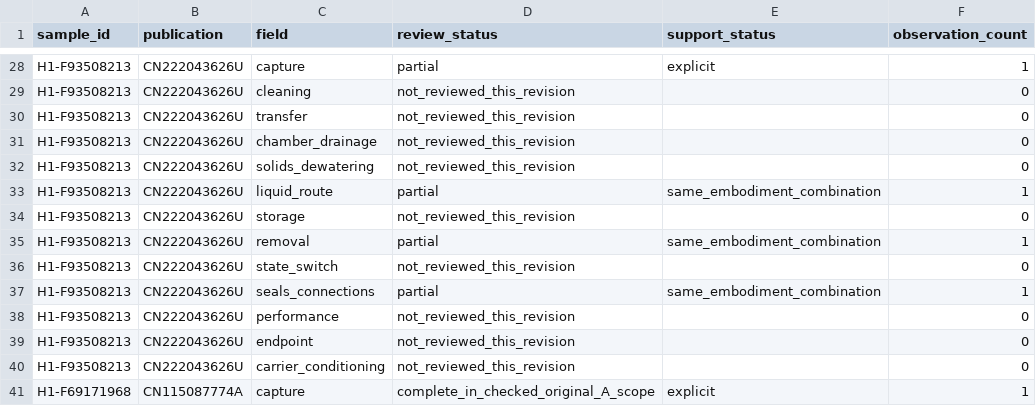
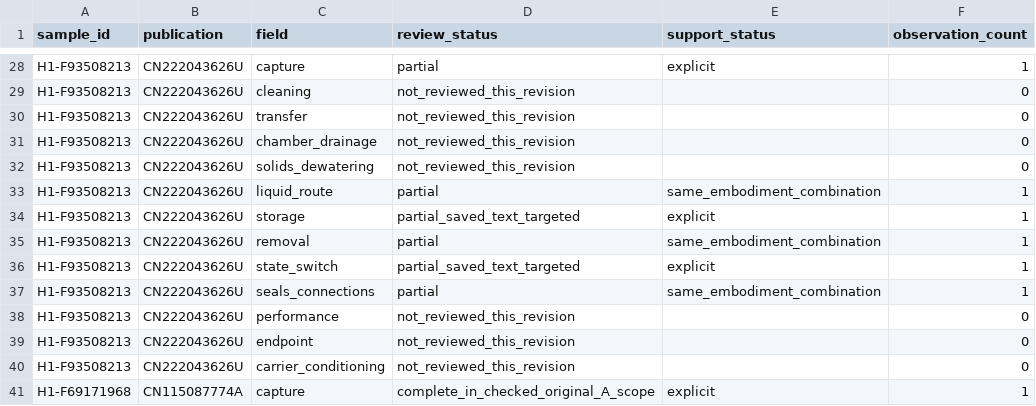
Before and after one commit to tianhuojeff/h1-microfiber-study, a CSV file: corrections/20260929_r1/data/review_coverage.csv, drawn as a sheet; only a part is shown, gaps mark what is left out.

Commit message:
Review CN222043626U saved-text storage and manual maintenance modes

```diff
--- a/corrections/20260929_r1/data/review_coverage.csv
+++ b/corrections/20260929_r1/data/review_coverage.csv
@@ -33,5 +33,5 @@ H1-F93508213,CN222043626U,solids_dewatering,not_reviewed_this_revision,,0
 H1-F93508213,CN222043626U,liquid_route,partial,same_embodiment_combination,1
-H1-F93508213,CN222043626U,storage,not_reviewed_this_revision,,0
+H1-F93508213,CN222043626U,storage,partial_saved_text_targeted,explicit,1
 H1-F93508213,CN222043626U,removal,partial,same_embodiment_combination,1
-H1-F93508213,CN222043626U,state_switch,not_reviewed_this_revision,,0
+H1-F93508213,CN222043626U,state_switch,partial_saved_text_targeted,explicit,1
 H1-F93508213,CN222043626U,seals_connections,partial,same_embodiment_combination,1
```
Also changed, not shown: 7 other files.
